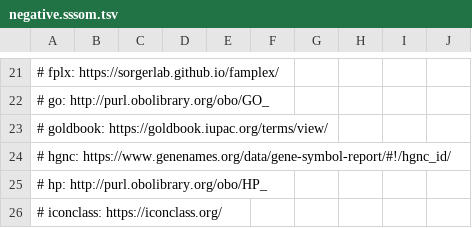
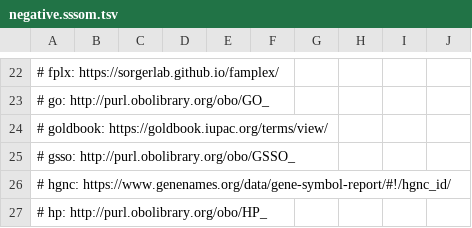
Before and after one commit to biopragmatics/biomappings, a TSV file: src/biomappings/resources/negative.sssom.tsv, drawn as a sheet; only a part is shown, gaps mark what is left out; the shorter side is filled out with more unchanged rows; the diff covers the shown part only.

```diff
--- a/src/biomappings/resources/negative.sssom.tsv
+++ b/src/biomappings/resources/negative.sssom.tsv
@@ -23,2 +24,3 @@
 #  goldbook: https://goldbook.iupac.org/terms/view/
+#  gsso: http://purl.obolibrary.org/obo/GSSO_
 #  hgnc: https://www.genenames.org/data/gene-symbol-report/#!/hgnc_id/
```
Also changed, not shown: 8 added rows elsewhere in this file, 2 other files.
